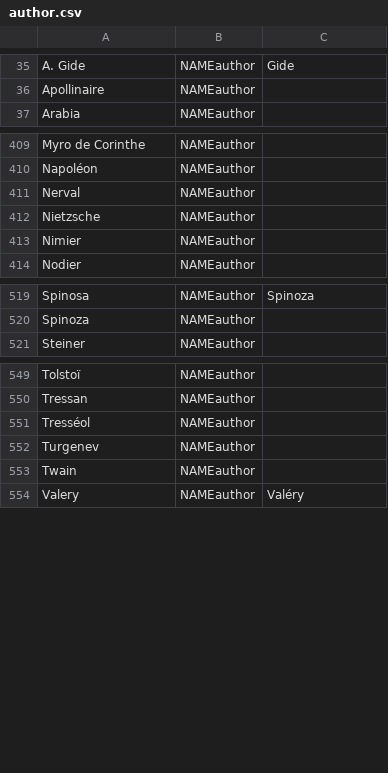
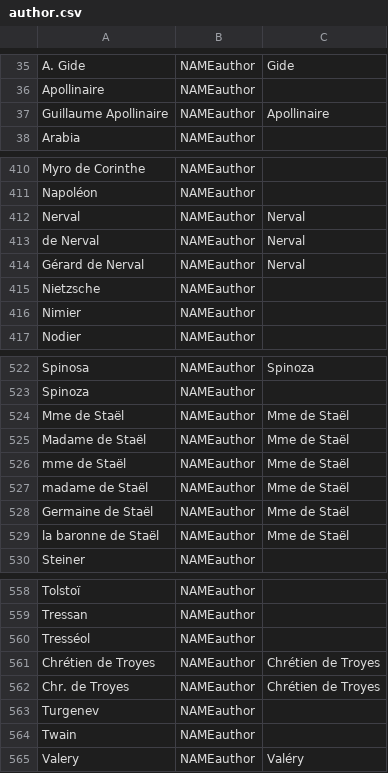
Before and after one commit to oeuvres/alix, a CSV file: java/alix/fr/author.csv, drawn as a sheet; only a part is shown, gaps mark what is left out.

```diff
--- a/java/alix/fr/author.csv
+++ b/java/alix/fr/author.csv
@@ -36,2 +36,3 @@ A. Gide;NAMEauthor;Gide
 Apollinaire;NAMEauthor;
+Guillaume Apollinaire;NAMEauthor;Apollinaire
 Arabia;NAMEauthor
@@ -410,3 +411,5 @@ Myro de Corinthe;NAMEauthor;
 Napoléon;NAMEauthor;
-Nerval;NAMEauthor;
+Nerval;NAMEauthor;Nerval
+de Nerval;NAMEauthor;Nerval
+Gérard de Nerval;NAMEauthor;Nerval
 Nietzsche;NAMEauthor;
@@ -520,2 +523,8 @@ Spinosa;NAMEauthor;Spinoza
 Spinoza;NAMEauthor;
+Mme de Staël;NAMEauthor;Mme de Staël
+Madame de Staël;NAMEauthor;Mme de Staël
+mme de Staël;NAMEauthor;Mme de Staël
+madame de Staël;NAMEauthor;Mme de Staël
+Germaine de Staël;NAMEauthor;Mme de Staël
+la baronne de Staël;NAMEauthor;Mme de Staël
 Steiner;NAMEauthor;
@@ -551,2 +560,4 @@ Tressan;NAMEauthor;
 Tresséol;NAMEauthor;
+Chrétien de Troyes;NAMEauthor;Chrétien de Troyes
+Chr. de Troyes;NAMEauthor;Chrétien de Troyes
 Turgenev;NAMEauthor;
```
Also changed, not shown: java/alix/fr/name.csv, java/alix/fr/place.csv, 3 other files.
